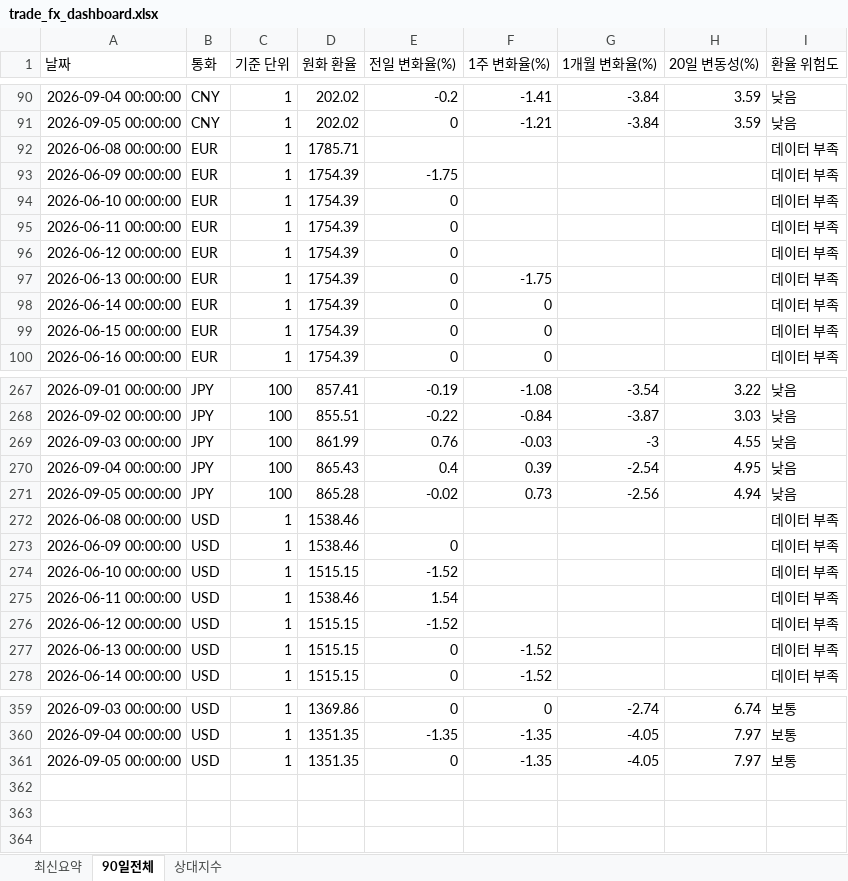
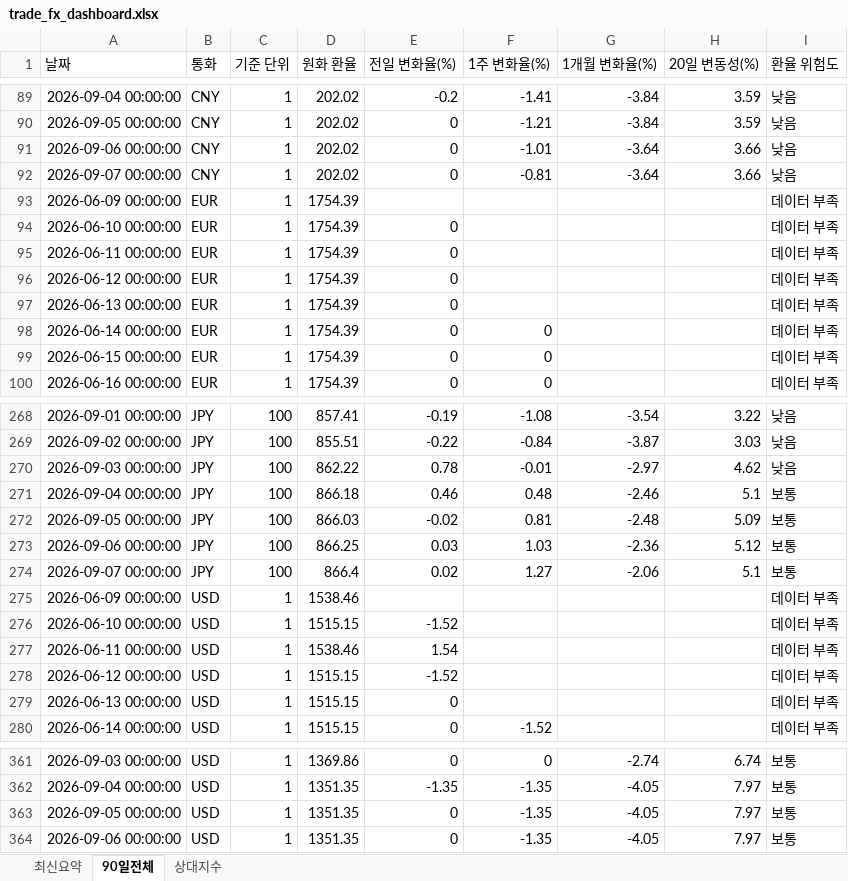
Before and after one commit to wnsdnjs867-svg/4-, an Excel workbook: trade_fx_dashboard.xlsx, sheet 90일전체, drawn as a sheet; only a part is shown, gaps mark what is left out; values as stored, in another font and other column widths than the file's, no borders; removed rows and columns are numbered as before the commit, all else as after; the diff covers the shown part only; the diff names each change by its address in the sheet, - before the commit and + after, or states it on an @@ line.

```diff
--- a/trade_fx_dashboard.xlsx (sheet 90일전체)
+++ b/trade_fx_dashboard.xlsx (sheet 90일전체)
-row 92: 2026-06-08 00:00:00 | EUR | 1 | 1785.71 |  |  |  |  | 데이터 부족
+row 91: 2026-09-06 00:00:00 | CNY | 1 | 202.02 | 0 | -1.01 | -3.64 | 3.66 | 낮음
+row 92: 2026-09-07 00:00:00 | CNY | 1 | 202.02 | 0 | -0.81 | -3.64 | 3.66 | 낮음
-E93 (전일 변화율(%)): -1.75
+E93 (전일 변화율(%)): (empty)
-F97 (1주 변화율(%)): -1.75
+F97 (1주 변화율(%)): (empty)
-D270 (원화 환율): 861.99
+D270 (원화 환율): 862.22
-E270 (전일 변화율(%)): 0.76
+E270 (전일 변화율(%)): 0.78
-F270 (1주 변화율(%)): -0.03
+F270 (1주 변화율(%)): -0.01
-G270 (1개월 변화율(%)): -3
+G270 (1개월 변화율(%)): -2.97
-H270 (20일 변동성(%)): 4.55
+H270 (20일 변동성(%)): 4.62
-D271 (원화 환율): 865.43
+D271 (원화 환율): 866.18
-E271 (전일 변화율(%)): 0.4
+E271 (전일 변화율(%)): 0.46
-F271 (1주 변화율(%)): 0.39
+F271 (1주 변화율(%)): 0.48
-G271 (1개월 변화율(%)): -2.54
+G271 (1개월 변화율(%)): -2.46
-H271 (20일 변동성(%)): 4.95
+H271 (20일 변동성(%)): 5.1
-I271:I272 (환율 위험도): 낮음
+I271:I272 (환율 위험도): 보통
-D272 (원화 환율): 865.28
+D272 (원화 환율): 866.03
-F272 (1주 변화율(%)): 0.73
+F272 (1주 변화율(%)): 0.81
-G272 (1개월 변화율(%)): -2.56
+G272 (1개월 변화율(%)): -2.48
-H272 (20일 변동성(%)): 4.94
+H272 (20일 변동성(%)): 5.09
-row 272: 2026-06-08 00:00:00 | USD | 1 | 1538.46 |  |  |  |  | 데이터 부족
+row 273: 2026-09-06 00:00:00 | JPY | 100 | 866.25 | 0.03 | 1.03 | -2.36 | 5.12 | 보통
+row 274: 2026-09-07 00:00:00 | JPY | 100 | 866.4 | 0.02 | 1.27 | -2.06 | 5.1 | 보통
-E275 (전일 변화율(%)): 0
+E275 (전일 변화율(%)): (empty)
-F279 (1주 변화율(%)): -1.52
+F279 (1주 변화율(%)): (empty)
+row 364: 2026-09-06 00:00:00 | USD | 1 | 1351.35 | 0 | -1.35 | -4.05 | 7.97 | 보통
```
Also changed, not shown: 2 added rows, 2 removed rows and 16 edited cells elsewhere in this sheet, sheet 상대지수, sheet 최신요약, 1 other file.
